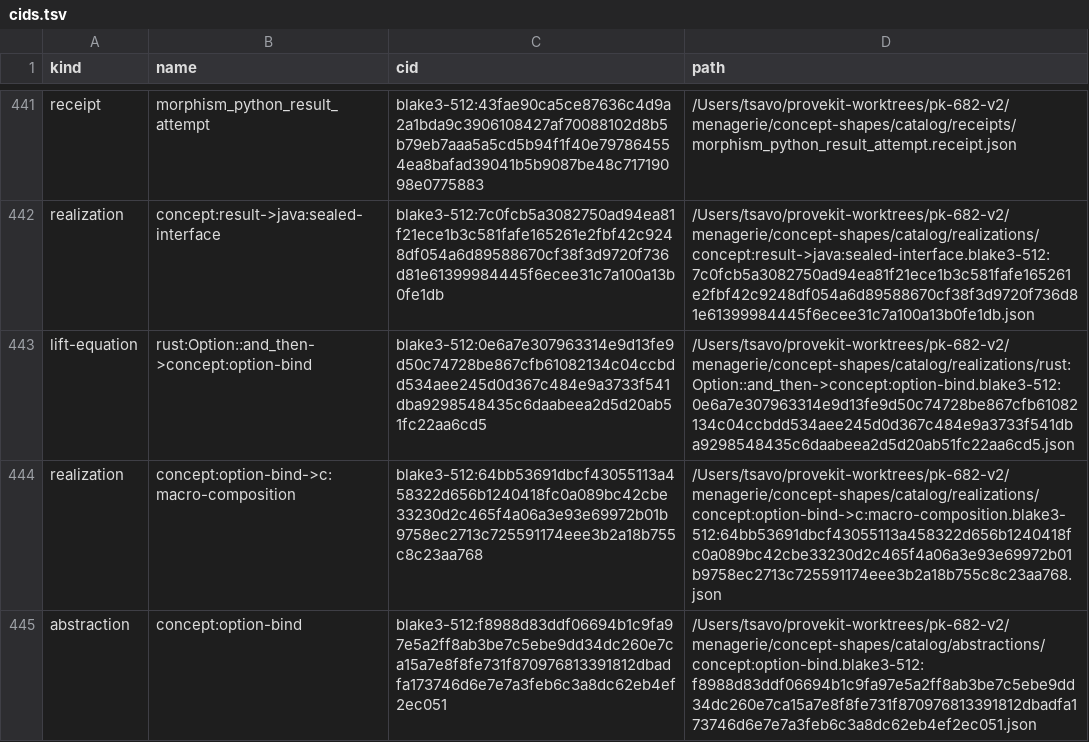
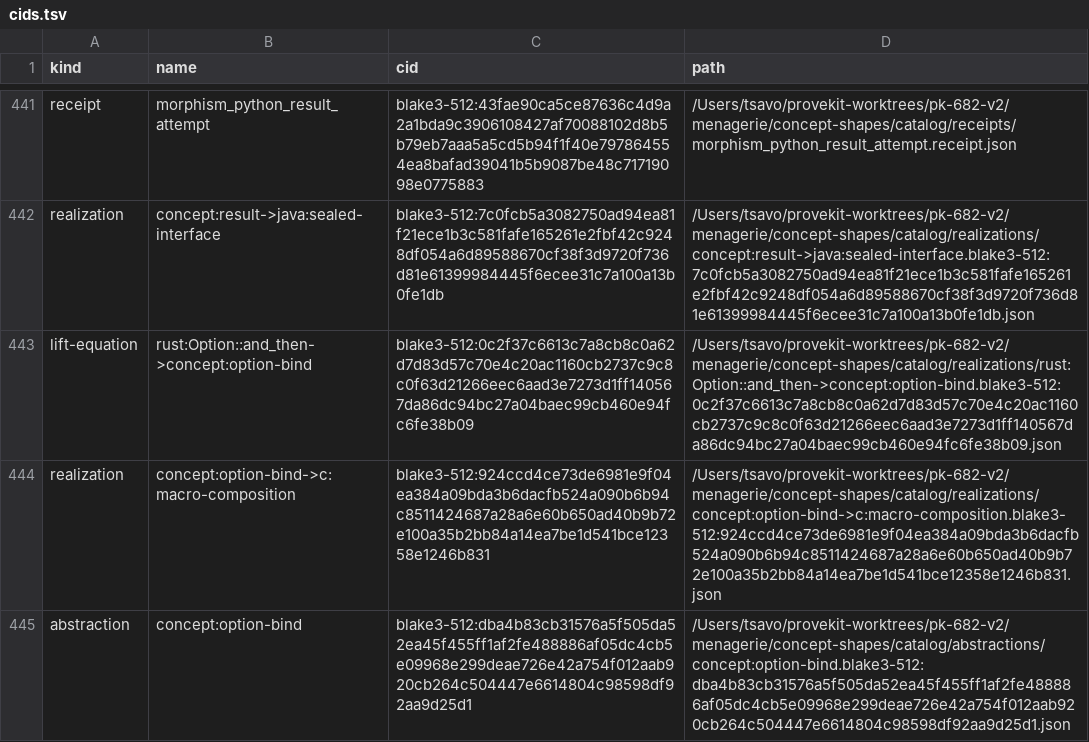
Before and after one commit to TSavo/provekit, a TSV file: menagerie/concept-shapes/cids.tsv, drawn as a sheet; only a part is shown, gaps mark what is left out.

Commit message:
fix(#676): concept:option-bind kind-taxonomy drift — canonical kind strings
Fixes #676. The original mint_option_bind.py used wrong kind strings:
  "abstraction"  -> now "concept-abstraction"
  "operation"    -> now "op"
  "constructor"  -> now "ctor"

These must match #641's canonical taxonomy (as in mint_option.py) so
catalog walkers filtering on canonical kind strings don't silently miss
the cell.

The CIDs are content-addressed over the bytes; the wrong kind strings
produced wrong (rejected) CIDs. Canonical CIDs are now:

  abstraction:   blake3-512:dba4b83cb31576a5f505da52ea45f455ff1af2fe488886af05dc4cb5e09968e299deae726e42a754f012aab920cb264c504447e6614804c98598df92aa9d25d1
  lift (M edge): blake3-512:0c2f37c6613c7a8cb8c0a62d7d83d57c70e4c20ac1160cb2737c9c8c0f63d21266eec6aad3e7273d1ff140567da86dc94bc27a04baec99cb460e94fc6fe38b09
  realize (N edge): blake3-512:924ccd4ce73de6981e9f04ea384a09bda3b6dacfb524a090b6b94c8511424687a28a6e60b650ad40b9b72e100a35b2bb84a14ea7be1d541bce12358e1246b831

Rejected (wrong) CIDs from #676:
  abstraction:   blake3-512:f8988d83ddf06694b1c9fa97e5a2ff8ab3be7c5ebe9dd34dc260e7ca15a7e8f8fe731f870976813391812dbadfa173746d6e7e7a3feb6c3a8dc62eb4ef2ec051
  lift (M edge): blake3-512:0e6a7e307963314e9d13fe9d50c74728be867cfb61082134c04ccbdd534aee245d0d367c484e9a3733f541dba9298548435c6daabeea2d5d20ab51fc22aa6cd5
  realize (N edge): blake3-512:64bb53691dbcf43055113a458322d656b1240418fc0a089bc42cbe33230d2c465f4a06a3e93e69972b01b9758ec2713c725591174eee3b2a18b755c8c23aa768

mint.sh byte-stable across two runs. 4/4 pin tests green.

```diff
--- a/menagerie/concept-shapes/cids.tsv
+++ b/menagerie/concept-shapes/cids.tsv
@@ -442,4 +442,4 @@ receipt	morphism_python_result_attempt	blake3-512:43fae90ca5ce87636c4d9a2a1bda9c
 realization	concept:result->java:sealed-interface	blake3-512:7c0fcb5a3082750ad94ea81f21ece1b3c581fafe165261e2fbf42c9248df054a6d89588670cf38f3d9720f736d81e61399984445f6ecee31c7a100a13b0fe1db	/Users/tsavo/provekit-worktrees/pk-682-v2/menagerie/concept-shapes/catalog/realizations/concept:result->java:sealed-interface.blake3-512:7c0fcb5a3082750ad94ea81f21ece1b3c581fafe165261e2fbf42c9248df054a6d89588670cf38f3d9720f736d81e61399984445f6ecee31c7a100a13b0fe1db.json
-lift-equation	rust:Option::and_then->concept:option-bind	blake3-512:0e6a7e307963314e9d13fe9d50c74728be867cfb61082134c04ccbdd534aee245d0d367c484e9a3733f541dba9298548435c6daabeea2d5d20ab51fc22aa6cd5	/Users/tsavo/provekit-worktrees/pk-682-v2/menagerie/concept-shapes/catalog/realizations/rust:Option::and_then->concept:option-bind.blake3-512:0e6a7e307963314e9d13fe9d50c74728be867cfb61082134c04ccbdd534aee245d0d367c484e9a3733f541dba9298548435c6daabeea2d5d20ab51fc22aa6cd5.json
-realization	concept:option-bind->c:macro-composition	blake3-512:64bb53691dbcf43055113a458322d656b1240418fc0a089bc42cbe33230d2c465f4a06a3e93e69972b01b9758ec2713c725591174eee3b2a18b755c8c23aa768	/Users/tsavo/provekit-worktrees/pk-682-v2/menagerie/concept-shapes/catalog/realizations/concept:option-bind->c:macro-composition.blake3-512:64bb53691dbcf43055113a458322d656b1240418fc0a089bc42cbe33230d2c465f4a06a3e93e69972b01b9758ec2713c725591174eee3b2a18b755c8c23aa768.json
-abstraction	concept:option-bind	blake3-512:f8988d83ddf06694b1c9fa97e5a2ff8ab3be7c5ebe9dd34dc260e7ca15a7e8f8fe731f870976813391812dbadfa173746d6e7e7a3feb6c3a8dc62eb4ef2ec051	/Users/tsavo/provekit-worktrees/pk-682-v2/menagerie/concept-shapes/catalog/abstractions/concept:option-bind.blake3-512:f8988d83ddf06694b1c9fa97e5a2ff8ab3be7c5ebe9dd34dc260e7ca15a7e8f8fe731f870976813391812dbadfa173746d6e7e7a3feb6c3a8dc62eb4ef2ec051.json
+lift-equation	rust:Option::and_then->concept:option-bind	blake3-512:0c2f37c6613c7a8cb8c0a62d7d83d57c70e4c20ac1160cb2737c9c8c0f63d21266eec6aad3e7273d1ff140567da86dc94bc27a04baec99cb460e94fc6fe38b09	/Users/tsavo/provekit-worktrees/pk-682-v2/menagerie/concept-shapes/catalog/realizations/rust:Option::and_then->concept:option-bind.blake3-512:0c2f37c6613c7a8cb8c0a62d7d83d57c70e4c20ac1160cb2737c9c8c0f63d21266eec6aad3e7273d1ff140567da86dc94bc27a04baec99cb460e94fc6fe38b09.json
+realization	concept:option-bind->c:macro-composition	blake3-512:924ccd4ce73de6981e9f04ea384a09bda3b6dacfb524a090b6b94c8511424687a28a6e60b650ad40b9b72e100a35b2bb84a14ea7be1d541bce12358e1246b831	/Users/tsavo/provekit-worktrees/pk-682-v2/menagerie/concept-shapes/catalog/realizations/concept:option-bind->c:macro-composition.blake3-512:924ccd4ce73de6981e9f04ea384a09bda3b6dacfb524a090b6b94c8511424687a28a6e60b650ad40b9b72e100a35b2bb84a14ea7be1d541bce12358e1246b831.json
+abstraction	concept:option-bind	blake3-512:dba4b83cb31576a5f505da52ea45f455ff1af2fe488886af05dc4cb5e09968e299deae726e42a754f012aab920cb264c504447e6614804c98598df92aa9d25d1	/Users/tsavo/provekit-worktrees/pk-682-v2/menagerie/concept-shapes/catalog/abstractions/concept:option-bind.blake3-512:dba4b83cb31576a5f505da52ea45f455ff1af2fe488886af05dc4cb5e09968e299deae726e42a754f012aab920cb264c504447e6614804c98598df92aa9d25d1.json
```
Also changed, not shown: 5 other files.
